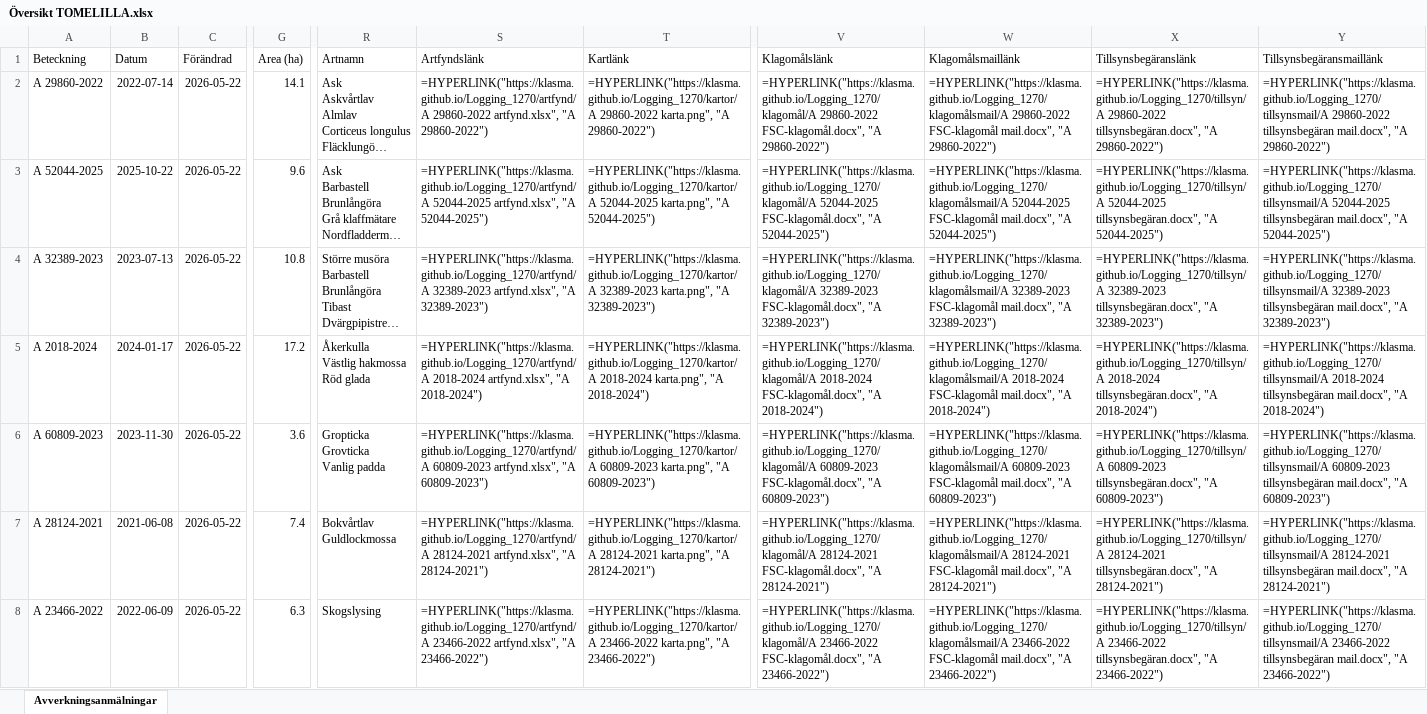
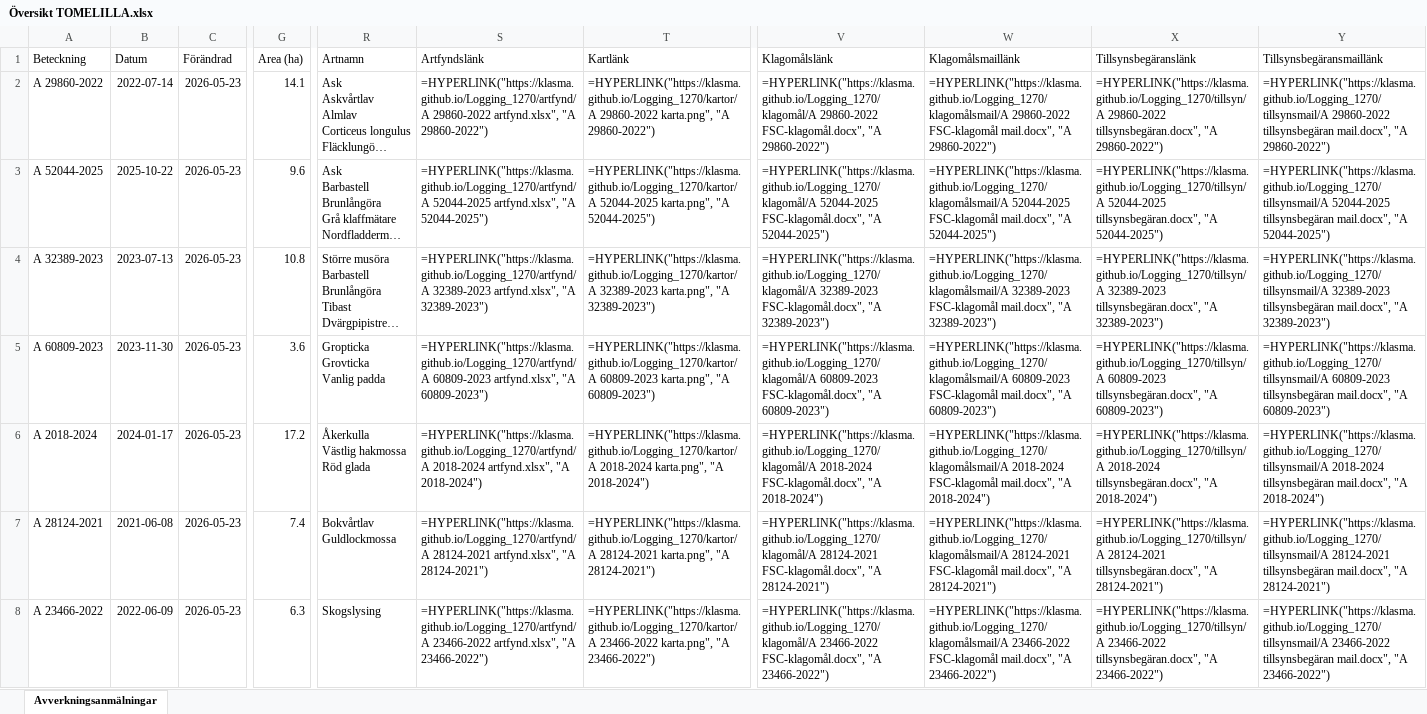
Before and after one commit to klasma/Logging_1270, an Excel workbook: Översikt TOMELILLA.xlsx, sheet Avverkningsanmälningar, drawn as a sheet; only a part is shown, gaps mark what is left out; long unchanged cells end in …; values as stored, in another font and other column widths than the file's, no borders; formulas without a stored value are shown as written; ↵ is a line break in a cell; the diff covers the shown part only; the diff names each change by its address in the sheet, - before the commit and + after, or states it on an @@ line.

```diff
--- a/Översikt TOMELILLA.xlsx (sheet Avverkningsanmälningar)
+++ b/Översikt TOMELILLA.xlsx (sheet Avverkningsanmälningar)
-C2:C8 (Förändrad): 2026-05-22
+C2:C8 (Förändrad): 2026-05-23
-A5 (Beteckning): A 2018-2024
+A5 (Beteckning): A 60809-2023
-B5 (Datum): 2024-01-17
+B5 (Datum): 2023-11-30
-G5 (Area (ha)): 17.2
+G5 (Area (ha)): 3.6
-R5 (Artnamn): Åkerkulla ↵ Västlig hakmossa ↵ Röd glada
+R5 (Artnamn): Gropticka ↵ Grovticka ↵ Vanlig padda
-S5 (Artfyndslänk): =HYPERLINK("https://klasma.github.io/Logging_1270/artfynd/A 2018-2024 artfynd.xlsx", "A 2018-2024")
+S5 (Artfyndslänk): =HYPERLINK("https://klasma.github.io/Logging_1270/artfynd/A 60809-2023 artfynd.xlsx", "A 60809-2023")
-T5 (Kartlänk): =HYPERLINK("https://klasma.github.io/Logging_1270/kartor/A 2018-2024 karta.png", "A 2018-2024")
+T5 (Kartlänk): =HYPERLINK("https://klasma.github.io/Logging_1270/kartor/A 60809-2023 karta.png", "A 60809-2023")
-V5 (Klagomålslänk): =HYPERLINK("https://klasma.github.io/Logging_1270/klagomål/A 2018-2024 FSC-klagomål.docx", "A 2018-2024")
+V5 (Klagomålslänk): =HYPERLINK("https://klasma.github.io/Logging_1270/klagomål/A 60809-2023 FSC-klagomål.docx", "A 60809-2023")
-W5 (Klagomålsmaillänk): =HYPERLINK("https://klasma.github.io/Logging_1270/klagomålsmail/A 2018-2024 FSC-klagomål mail.docx", "A 2018-2024")
+W5 (Klagomålsmaillänk): =HYPERLINK("https://klasma.github.io/Logging_1270/klagomålsmail/A 60809-2023 FSC-klagomål mail.docx", "A 60809-2023")
-X5 (Tillsynsbegäranslänk): =HYPERLINK("https://klasma.github.io/Logging_1270/tillsyn/A 2018-2024 tillsynsbegäran.docx", "A 2018-2024")
+X5 (Tillsynsbegäranslänk): =HYPERLINK("https://klasma.github.io/Logging_1270/tillsyn/A 60809-2023 tillsynsbegäran.docx", "A 60809-2023")
-Y5 (Tillsynsbegäransmaillänk): =HYPERLINK("https://klasma.github.io/Logging_1270/tillsynsmail/A 2018-2024 tillsynsbegäran mail.docx", "A 2018-2024")
+Y5 (Tillsynsbegäransmaillänk): =HYPERLINK("https://klasma.github.io/Logging_1270/tillsynsmail/A 60809-2023 tillsynsbegäran mail.docx", "A 60809-2023")
-A6 (Beteckning): A 60809-2023
+A6 (Beteckning): A 2018-2024
-B6 (Datum): 2023-11-30
+B6 (Datum): 2024-01-17
-G6 (Area (ha)): 3.6
+G6 (Area (ha)): 17.2
-R6 (Artnamn): Gropticka ↵ Grovticka ↵ Vanlig padda
+R6 (Artnamn): Åkerkulla ↵ Västlig hakmossa ↵ Röd glada
-S6 (Artfyndslänk): =HYPERLINK("https://klasma.github.io/Logging_1270/artfynd/A 60809-2023 artfynd.xlsx", "A 60809-2023")
+S6 (Artfyndslänk): =HYPERLINK("https://klasma.github.io/Logging_1270/artfynd/A 2018-2024 artfynd.xlsx", "A 2018-2024")
-T6 (Kartlänk): =HYPERLINK("https://klasma.github.io/Logging_1270/kartor/A 60809-2023 karta.png", "A 60809-2023")
+T6 (Kartlänk): =HYPERLINK("https://klasma.github.io/Logging_1270/kartor/A 2018-2024 karta.png", "A 2018-2024")
-V6 (Klagomålslänk): =HYPERLINK("https://klasma.github.io/Logging_1270/klagomål/A 60809-2023 FSC-klagomål.docx", "A 60809-2023")
+V6 (Klagomålslänk): =HYPERLINK("https://klasma.github.io/Logging_1270/klagomål/A 2018-2024 FSC-klagomål.docx", "A 2018-2024")
-W6 (Klagomålsmaillänk): =HYPERLINK("https://klasma.github.io/Logging_1270/klagomålsmail/A 60809-2023 FSC-klagomål mail.docx", "A 60809-2023")
+W6 (Klagomålsmaillänk): =HYPERLINK("https://klasma.github.io/Logging_1270/klagomålsmail/A 2018-2024 FSC-klagomål mail.docx", "A 2018-2024")
-X6 (Tillsynsbegäranslänk): =HYPERLINK("https://klasma.github.io/Logging_1270/tillsyn/A 60809-2023 tillsynsbegäran.docx", "A 60809-2023")
+X6 (Tillsynsbegäranslänk): =HYPERLINK("https://klasma.github.io/Logging_1270/tillsyn/A 2018-2024 tillsynsbegäran.docx", "A 2018-2024")
-Y6 (Tillsynsbegäransmaillänk): =HYPERLINK("https://klasma.github.io/Logging_1270/tillsynsmail/A 60809-2023 tillsynsbegäran mail.docx", "A 60809-2023")
+Y6 (Tillsynsbegäransmaillänk): =HYPERLINK("https://klasma.github.io/Logging_1270/tillsynsmail/A 2018-2024 tillsynsbegäran mail.docx", "A 2018-2024")
```
Also changed, not shown: 608 edited cells elsewhere in this sheet, artfynd/A 2018-2024 artfynd.xlsx, artfynd/A 23466-2022 artfynd.xlsx, 56 other files.
